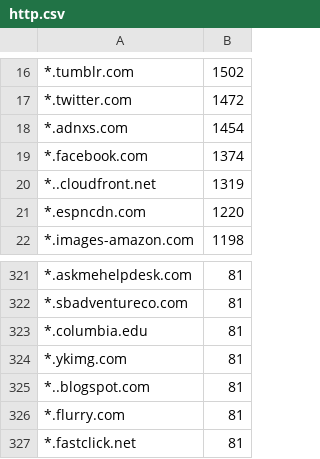
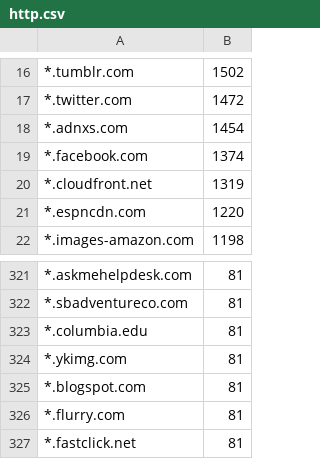
Before and after one commit to christiandt/Campus-Network-Monitoring, a CSV file: topPages/http.csv, drawn as a sheet; only a part is shown, gaps mark what is left out.

```diff
--- a/topPages/http.csv
+++ b/topPages/http.csv
@@ -19,3 +19,3 @@
 *.facebook.com,1374
-*..cloudfront.net,1319
+*.cloudfront.net,1319
 *.espncdn.com,1220
@@ -324,3 +324,3 @@
 *.ykimg.com,81
-*..blogspot.com,81
+*.blogspot.com,81
 *.flurry.com,81
```
Also changed, not shown: topPages/https.csv.
